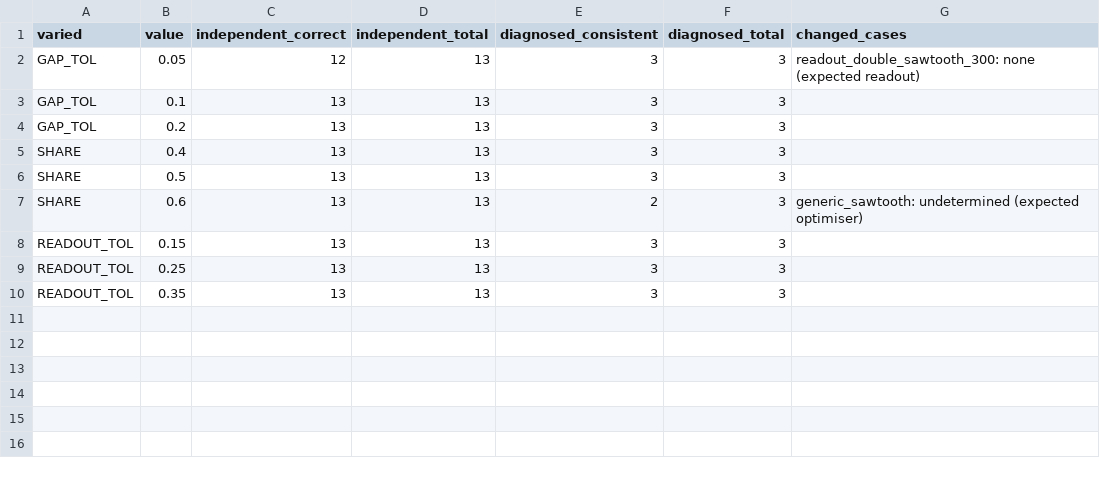
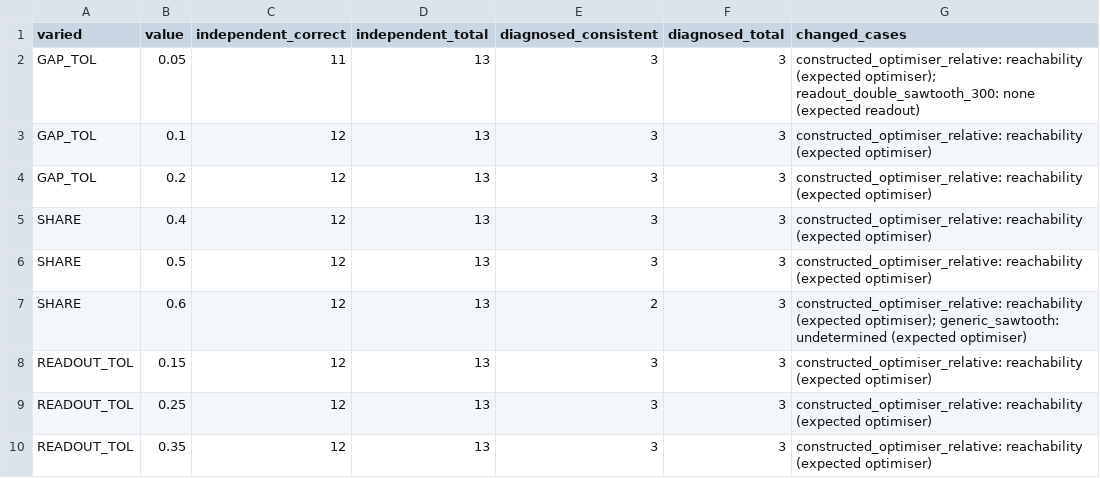
Before and after one commit to LiraCurri/ckks-vqa-diagnostic, a CSV file: results/threshold_sensitivity/one_at_a_time.csv, drawn as a sheet.

```diff
--- a/results/threshold_sensitivity/one_at_a_time.csv
+++ b/results/threshold_sensitivity/one_at_a_time.csv
@@ -1,10 +1,10 @@
 varied,value,independent_correct,independent_total,diagnosed_consistent,diagnosed_total,changed_cases
-GAP_TOL,0.05,12,13,3,3,readout_double_sawtooth_300: none (expected readout)
-GAP_TOL,0.1,13,13,3,3,
-GAP_TOL,0.2,13,13,3,3,
-SHARE,0.4,13,13,3,3,
-SHARE,0.5,13,13,3,3,
-SHARE,0.6,13,13,2,3,generic_sawtooth: undetermined (expected optimiser)
-READOUT_TOL,0.15,13,13,3,3,
-READOUT_TOL,0.25,13,13,3,3,
-READOUT_TOL,0.35,13,13,3,3,
+GAP_TOL,0.05,11,13,3,3,constructed_optimiser_relative: reachability (expected optimiser); readout_double_sawtooth_300: none (expected readout)
+GAP_TOL,0.1,12,13,3,3,constructed_optimiser_relative: reachability (expected optimiser)
+GAP_TOL,0.2,12,13,3,3,constructed_optimiser_relative: reachability (expected optimiser)
+SHARE,0.4,12,13,3,3,constructed_optimiser_relative: reachability (expected optimiser)
+SHARE,0.5,12,13,3,3,constructed_optimiser_relative: reachability (expected optimiser)
+SHARE,0.6,12,13,2,3,constructed_optimiser_relative: reachability (expected optimiser); generic_sawtooth: undetermined (expected optimiser)
+READOUT_TOL,0.15,12,13,3,3,constructed_optimiser_relative: reachability (expected optimiser)
+READOUT_TOL,0.25,12,13,3,3,constructed_optimiser_relative: reachability (expected optimiser)
+READOUT_TOL,0.35,12,13,3,3,constructed_optimiser_relative: reachability (expected optimiser)
```
Also changed, not shown: results/threshold_sensitivity/full_grid.csv, results/threshold_sensitivity/margins.csv, 4 other files.
